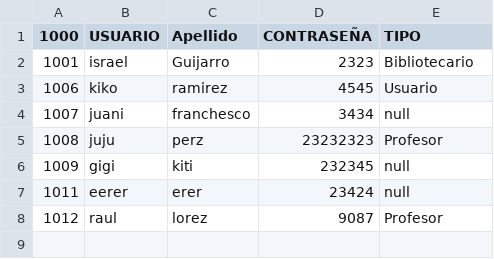
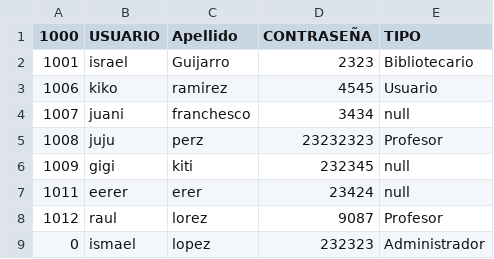
Before and after one commit to UPV-Programacion-Orientada-a-Objetos/FPOO-Practica-4-Abstraccion-1, a CSV file: herenciaAbstracta1/src/main/Resources/USD.csv, drawn as a sheet; the diff names each change by its address in the sheet, - before the commit and + after, or states it on an @@ line.

```diff
--- a/herenciaAbstracta1/src/main/Resources/USD.csv
+++ b/herenciaAbstracta1/src/main/Resources/USD.csv
+row 9: 0 | ismael | lopez | 232323 | Administrador
```
Also changed, not shown: 10 other files.
